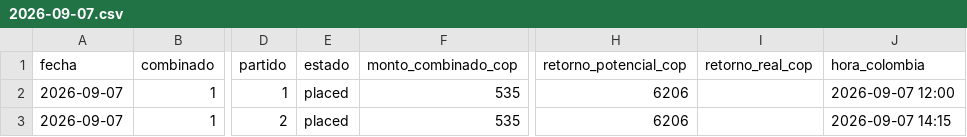
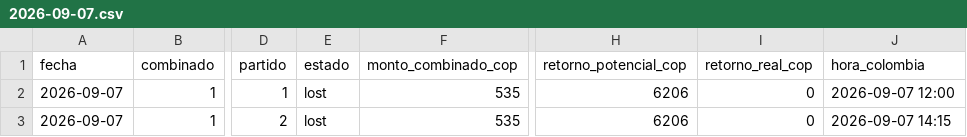
Before and after one commit to cecamiloagente-code/apuestas-deportivas, a CSV file: data/combinados/2026-09/2026-09-07.csv, drawn as a sheet; only a part is shown, gaps mark what is left out; the diff names each change by its address in the sheet, - before the commit and + after, or states it on an @@ line.

```diff
--- a/data/combinados/2026-09/2026-09-07.csv
+++ b/data/combinados/2026-09/2026-09-07.csv
-E2:E3 (estado): placed
+E2:E3 (estado): lost
-I2:I3 (retorno_real_cop): (empty)
+I2:I3 (retorno_real_cop): 0
```
Also changed, not shown: 5 other files.
